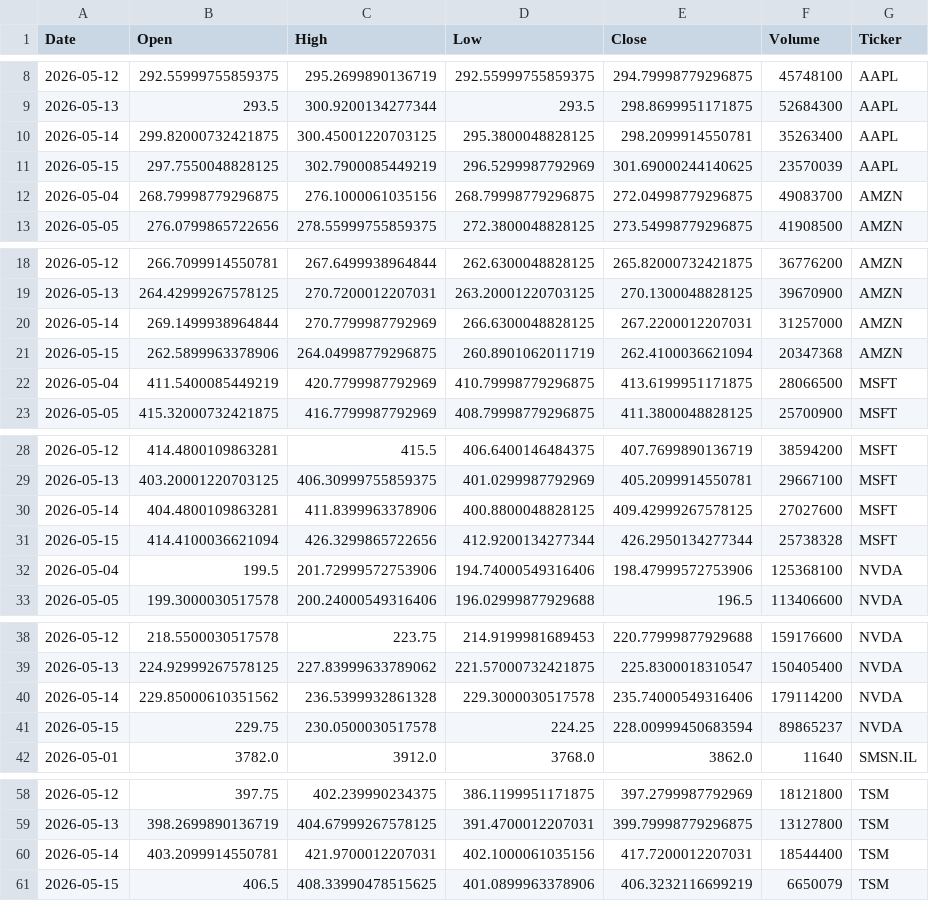
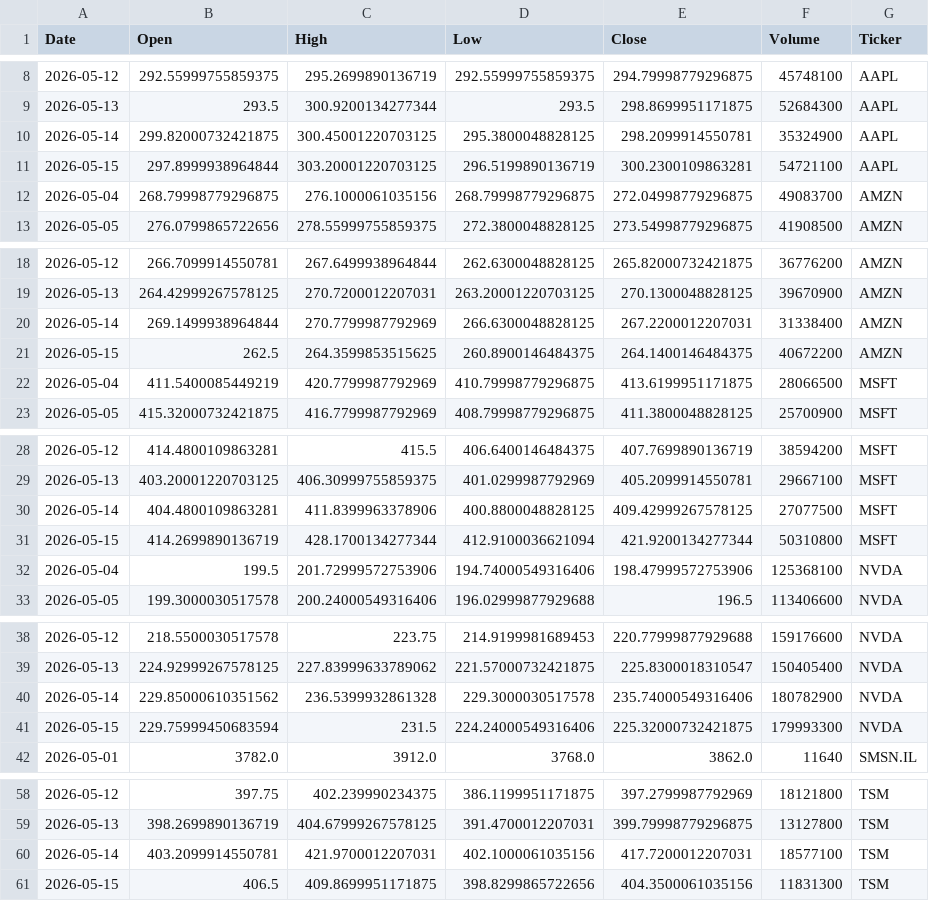
Before and after one commit to Jaedin-Rogers/Stock_Data_API, a CSV file: stock_data.csv, drawn as a sheet; only a part is shown, gaps mark what is left out.

```diff
--- a/stock_data.csv
+++ b/stock_data.csv
@@ -9,4 +9,4 @@ Date,Open,High,Low,Close,Volume,Ticker
 2026-05-13,293.5,300.9200134277344,293.5,298.8699951171875,52684300,AAPL
-2026-05-14,299.82000732421875,300.45001220703125,295.3800048828125,298.2099914550781,35263400,AAPL
-2026-05-15,297.7550048828125,302.7900085449219,296.5299987792969,301.69000244140625,23570039,AAPL
+2026-05-14,299.82000732421875,300.45001220703125,295.3800048828125,298.2099914550781,35324900,AAPL
+2026-05-15,297.8999938964844,303.20001220703125,296.5199890136719,300.2300109863281,54721100,AAPL
 2026-05-04,268.79998779296875,276.1000061035156,268.79998779296875,272.04998779296875,49083700,AMZN
@@ -19,4 +19,4 @@ Date,Open,High,Low,Close,Volume,Ticker
 2026-05-13,264.42999267578125,270.7200012207031,263.20001220703125,270.1300048828125,39670900,AMZN
-2026-05-14,269.1499938964844,270.7799987792969,266.6300048828125,267.2200012207031,31257000,AMZN
-2026-05-15,262.5899963378906,264.04998779296875,260.8901062011719,262.4100036621094,20347368,AMZN
+2026-05-14,269.1499938964844,270.7799987792969,266.6300048828125,267.2200012207031,31338400,AMZN
+2026-05-15,262.5,264.3599853515625,260.8900146484375,264.1400146484375,40672200,AMZN
 2026-05-04,411.5400085449219,420.7799987792969,410.79998779296875,413.6199951171875,28066500,MSFT
@@ -29,4 +29,4 @@ Date,Open,High,Low,Close,Volume,Ticker
 2026-05-13,403.20001220703125,406.30999755859375,401.0299987792969,405.2099914550781,29667100,MSFT
-2026-05-14,404.4800109863281,411.8399963378906,400.8800048828125,409.42999267578125,27027600,MSFT
-2026-05-15,414.4100036621094,426.3299865722656,412.9200134277344,426.2950134277344,25738328,MSFT
+2026-05-14,404.4800109863281,411.8399963378906,400.8800048828125,409.42999267578125,27077500,MSFT
+2026-05-15,414.2699890136719,428.1700134277344,412.9100036621094,421.9200134277344,50310800,MSFT
 2026-05-04,199.5,201.72999572753906,194.74000549316406,198.47999572753906,125368100,NVDA
@@ -39,4 +39,4 @@ Date,Open,High,Low,Close,Volume,Ticker
 2026-05-13,224.92999267578125,227.83999633789062,221.57000732421875,225.8300018310547,150405400,NVDA
-2026-05-14,229.85000610351562,236.5399932861328,229.3000030517578,235.74000549316406,179114200,NVDA
-2026-05-15,229.75,230.0500030517578,224.25,228.00999450683594,89865237,NVDA
+2026-05-14,229.85000610351562,236.5399932861328,229.3000030517578,235.74000549316406,180782900,NVDA
+2026-05-15,229.75999450683594,231.5,224.24000549316406,225.32000732421875,179993300,NVDA
 2026-05-01,3782.0,3912.0,3768.0,3862.0,11640,SMSN.IL
@@ -59,3 +59,3 @@ Date,Open,High,Low,Close,Volume,Ticker
 2026-05-13,398.2699890136719,404.67999267578125,391.4700012207031,399.79998779296875,13127800,TSM
-2026-05-14,403.2099914550781,421.9700012207031,402.1000061035156,417.7200012207031,18544400,TSM
-2026-05-15,406.5,408.33990478515625,401.0899963378906,406.3232116699219,6650079,TSM
+2026-05-14,403.2099914550781,421.9700012207031,402.1000061035156,417.7200012207031,18577100,TSM
+2026-05-15,406.5,409.8699951171875,398.8299865722656,404.3500061035156,11831300,TSM
```
